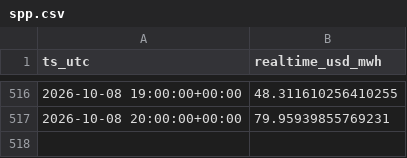
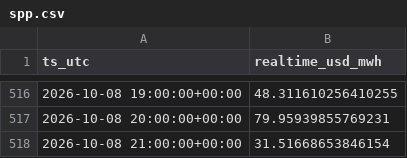
Before and after one commit to aouyitanaka/us-power-weather-relay, a CSV file: data/relay/spp.csv, drawn as a sheet; only a part is shown, gaps mark what is left out; the diff names each change by its address in the sheet, - before the commit and + after, or states it on an @@ line.

```diff
--- a/data/relay/spp.csv
+++ b/data/relay/spp.csv
+row 518: 2026-10-08 21:00:00+00:00 | 31.51668653846154
```
Also changed, not shown: data/relay/ercot_ordc.csv, data/relay/spp_mcp.csv, 1 other file.
